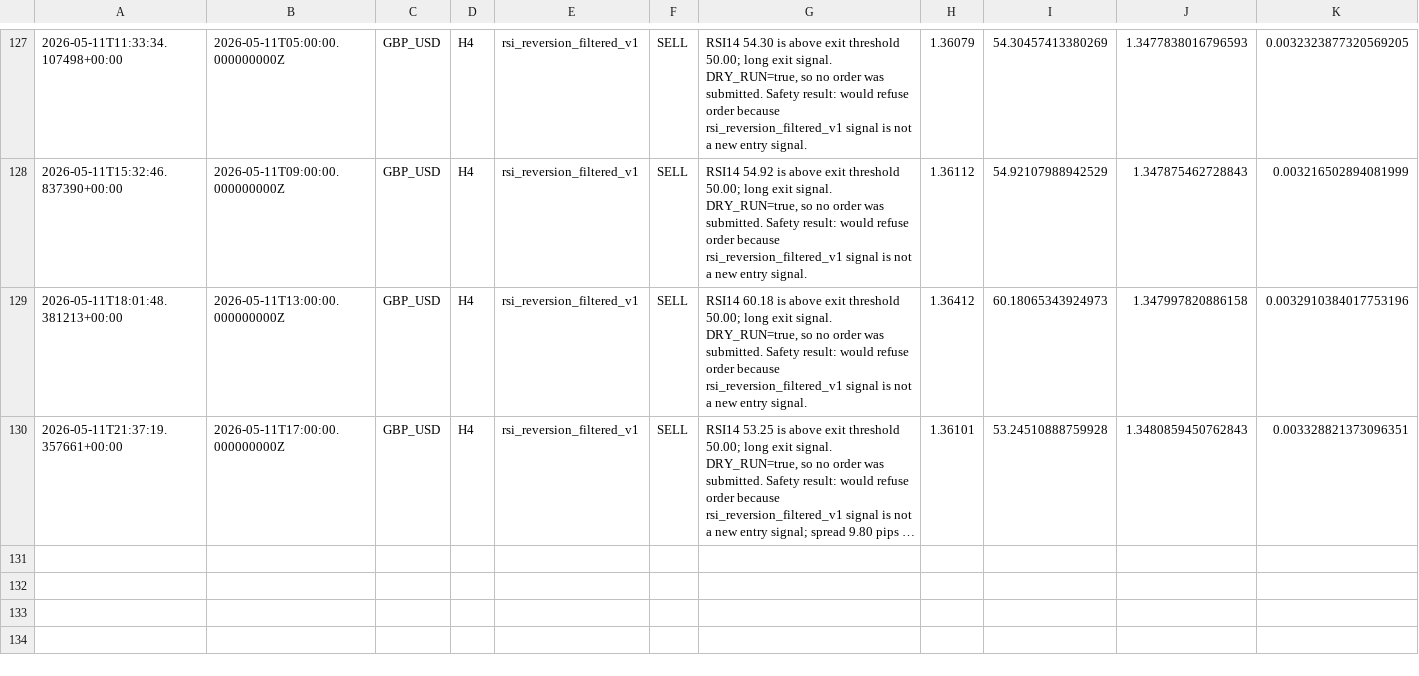
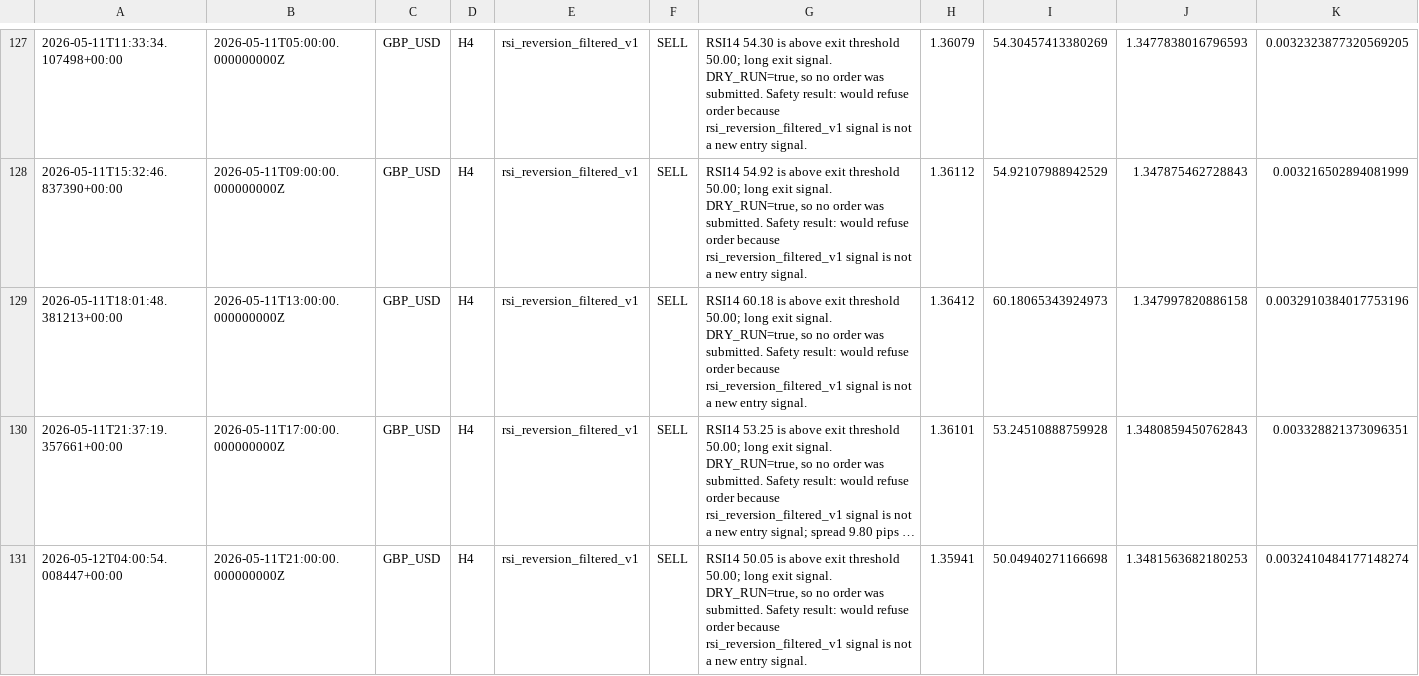
Before and after one commit to NaoWasTaken/trading-bot-research, a CSV file: storage/forward_test_log.csv, drawn as a sheet; only a part is shown, gaps mark what is left out; long unchanged cells end in …; rows hold the shown columns only; the diff names each change by its address in the sheet, - before the commit and + after, or states it on an @@ line.

```diff
--- a/storage/forward_test_log.csv
+++ b/storage/forward_test_log.csv
+row 131: 2026-05-12T04:00:54.008447+00:00 | 2026-05-11T21:00:00.000000000Z | GBP_USD | H4 | rsi_reversion_filtered_v1 | SELL | RSI14 50.05 is above exit threshold 50.00; long exit signal. DRY_RUN=true, so no order was submitted. Safety result: would refuse order because rsi_reversion_filtered_v1 signal is not a new entry signal. | 1.35941 | 50.04940271166698 | 1.3481563682180253 | 0.0032410484177148274
```
